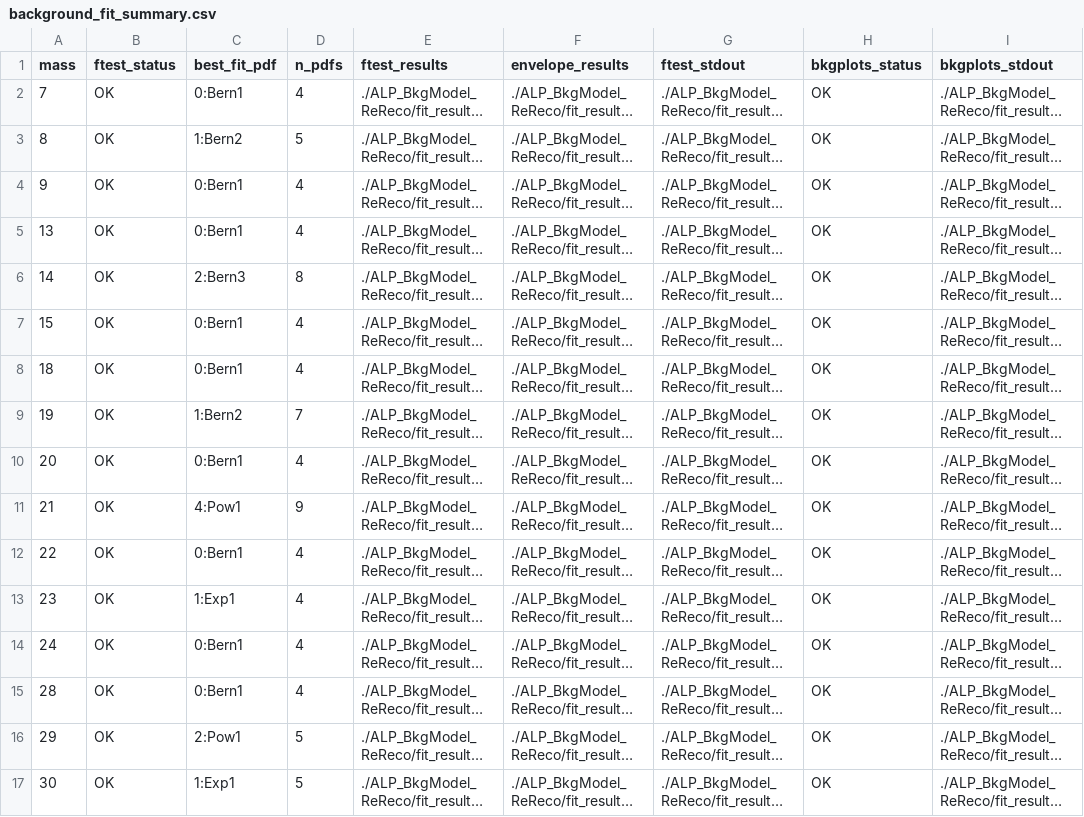
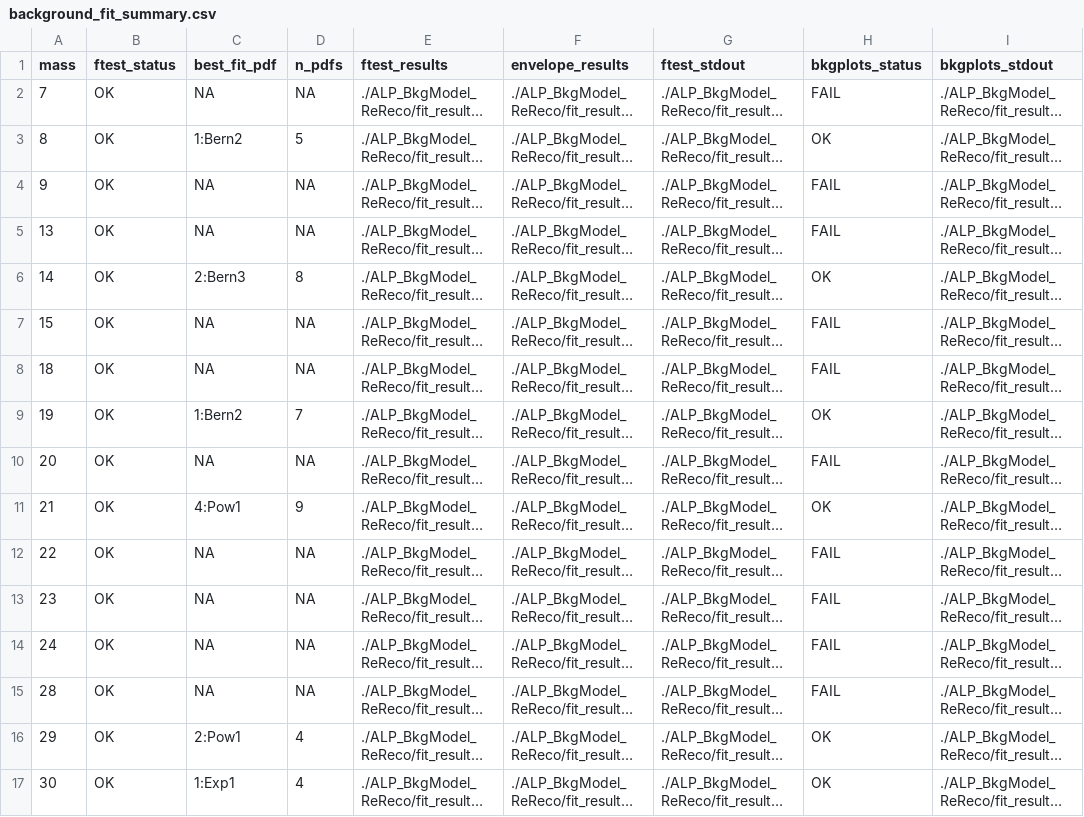
Before and after one commit to PeiZhuLai/flashggFinalFit, a CSV file: Background/ALP_BkgModel_ReReco/fit_results_run3/background_fit_summary.csv, drawn as a sheet; long unchanged cells end in …; the diff names each change by its address in the sheet, - before the commit and + after, or states it on an @@ line.

```diff
--- a/Background/ALP_BkgModel_ReReco/fit_results_run3/background_fit_summary.csv
+++ b/Background/ALP_BkgModel_ReReco/fit_results_run3/background_fit_summary.csv
-C2 (best_fit_pdf): 0:Bern1
+C2 (best_fit_pdf): NA
-D2 (n_pdfs): 4
+D2 (n_pdfs): NA
-H2 (bkgplots_status): OK
+H2 (bkgplots_status): FAIL
-C4:C5 (best_fit_pdf): 0:Bern1
+C4:C5 (best_fit_pdf): NA
-D4:D5 (n_pdfs): 4
+D4:D5 (n_pdfs): NA
-H4:H5 (bkgplots_status): OK
+H4:H5 (bkgplots_status): FAIL
-C7:C8 (best_fit_pdf): 0:Bern1
+C7:C8 (best_fit_pdf): NA
-D7:D8 (n_pdfs): 4
+D7:D8 (n_pdfs): NA
-H7:H8 (bkgplots_status): OK
+H7:H8 (bkgplots_status): FAIL
-C10 (best_fit_pdf): 0:Bern1
+C10 (best_fit_pdf): NA
-D10 (n_pdfs): 4
+D10 (n_pdfs): NA
-H10 (bkgplots_status): OK
+H10 (bkgplots_status): FAIL
-C12 (best_fit_pdf): 0:Bern1
+C12 (best_fit_pdf): NA
-D12:D15 (n_pdfs): 4
+D12:D15 (n_pdfs): NA
-H12:H15 (bkgplots_status): OK
+H12:H15 (bkgplots_status): FAIL
-C13 (best_fit_pdf): 1:Exp1
+C13 (best_fit_pdf): NA
-C14:C15 (best_fit_pdf): 0:Bern1
+C14:C15 (best_fit_pdf): NA
-D16:D17 (n_pdfs): 5
+D16:D17 (n_pdfs): 4
```
Also changed, not shown: 54 other files.
